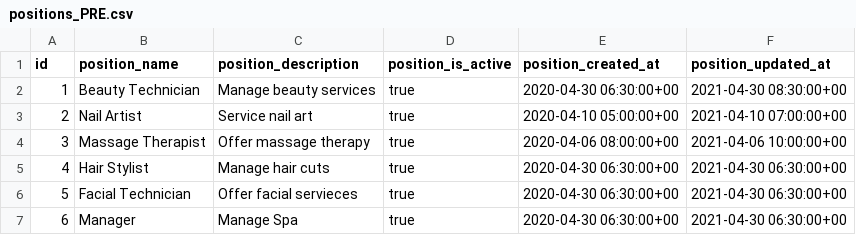
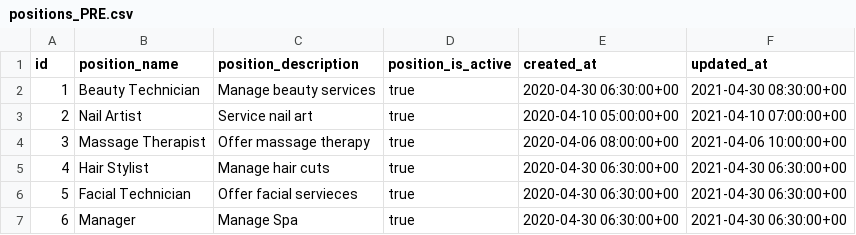
Before and after one commit to CLEO-SPA/inc-cleo-spa, a CSV file: seed/pre/positions/positions_PRE.csv, drawn as a sheet.

```diff
--- a/seed/pre/positions/positions_PRE.csv
+++ b/seed/pre/positions/positions_PRE.csv
@@ -1,2 +1,2 @@
-id,position_name,position_description,position_is_active,position_created_at,position_updated_at
+id,position_name,position_description,position_is_active,created_at,updated_at
 1,Beauty Technician,Manage beauty services,true,2020-04-30 06:30:00+00,2021-04-30 08:30:00+00
```
Also changed, not shown: seed/post/positions/positions.csv, 3 other files.
